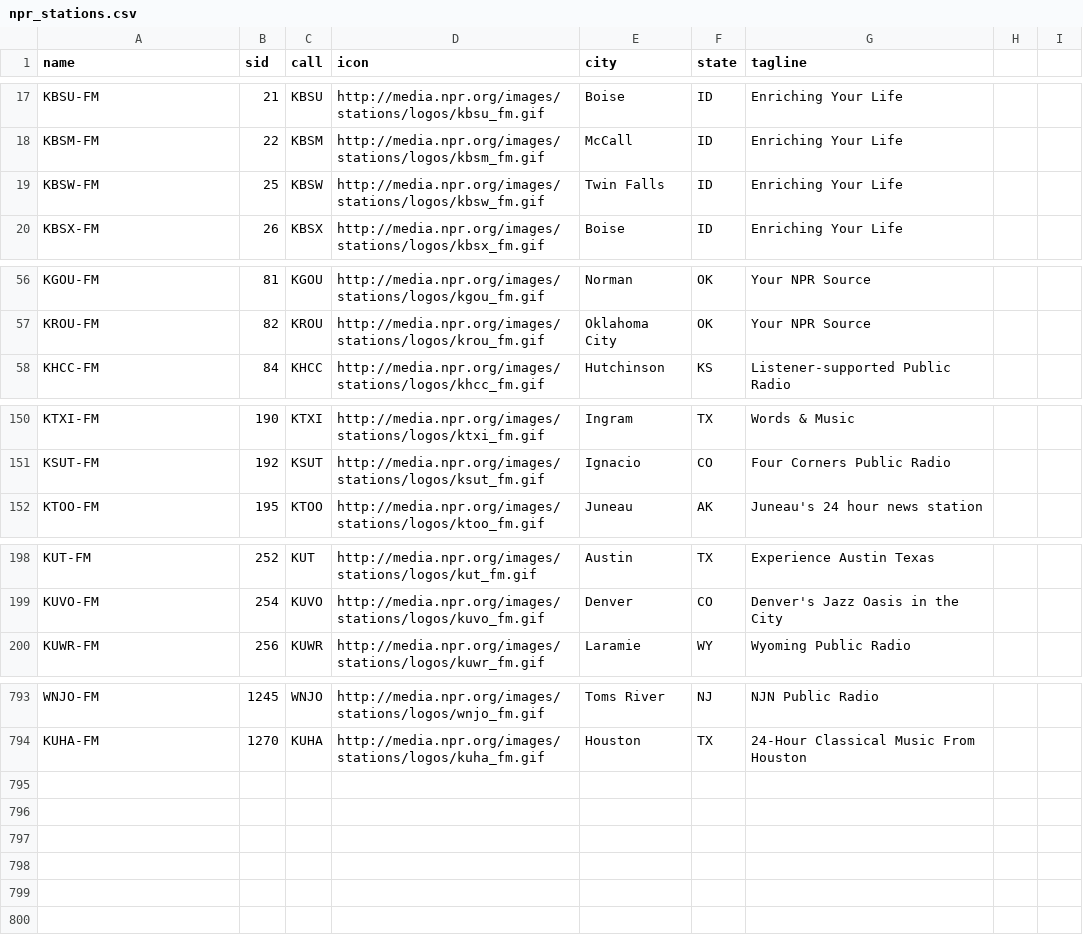
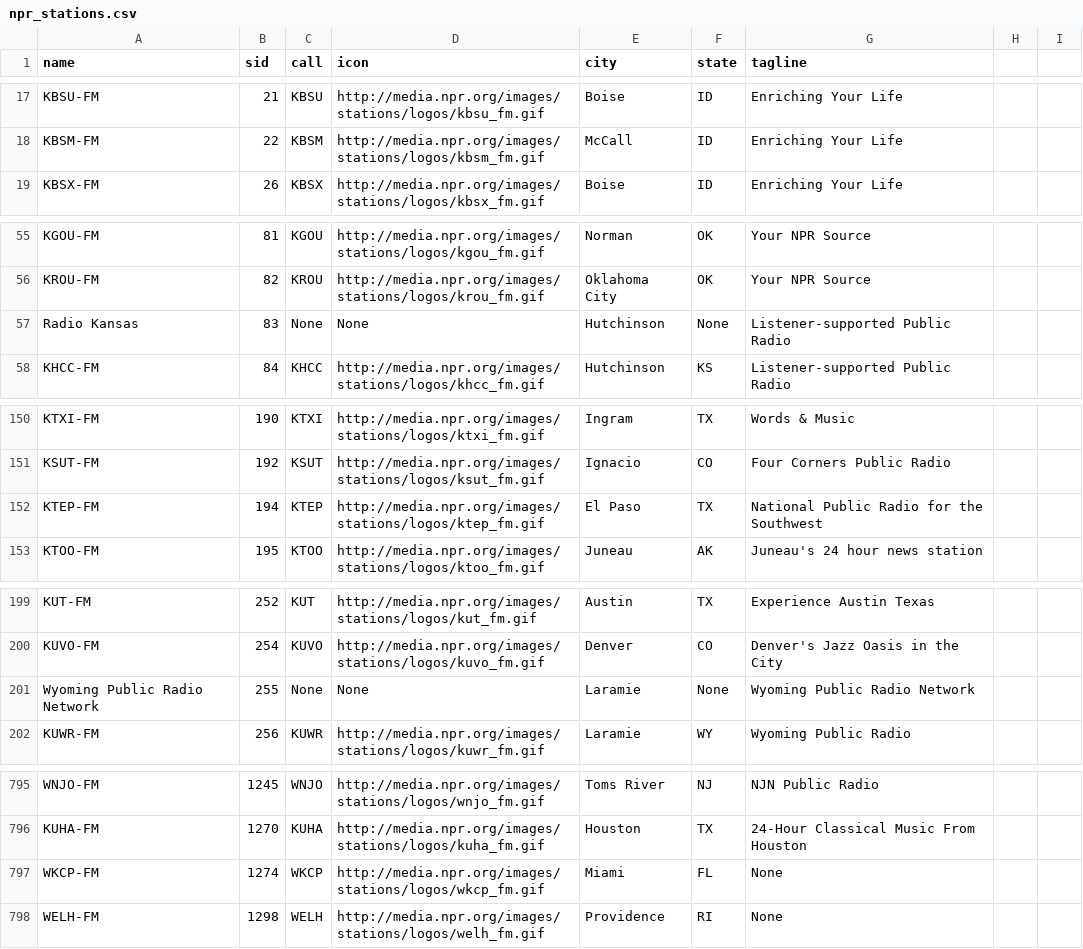
Before and after one commit to stieg/xbmc_npr, a CSV file: plugin.audio.npr/npr_stations.csv, drawn as a sheet; only a part is shown, gaps mark what is left out; removed rows and columns are numbered as before the commit, all else as after; the diff covers the shown part only; the diff names each change by its address in the sheet, - before the commit and + after, or states it on an @@ line.

```diff
--- a/plugin.audio.npr/npr_stations.csv
+++ b/plugin.audio.npr/npr_stations.csv
-row 19: KBSW-FM | 25 | KBSW | http://media.npr.org/images/stations/logos/kbsw_fm.gif | Twin Falls | ID | Enriching Your Life
+row 57: Radio Kansas | 83 | None | None | Hutchinson | None | Listener-supported Public Radio
+row 152: KTEP-FM | 194 | KTEP | http://media.npr.org/images/stations/logos/ktep_fm.gif | El Paso | TX | National Public Radio for the Southwest
+row 201: Wyoming Public Radio Network | 255 | None | None | Laramie | None | Wyoming Public Radio Network
+row 797: WKCP-FM | 1274 | WKCP | http://media.npr.org/images/stations/logos/wkcp_fm.gif | Miami | FL | None
+row 798: WELH-FM | 1298 | WELH | http://media.npr.org/images/stations/logos/welh_fm.gif | Providence | RI | None
```
Also changed, not shown: 3 added rows, 3 removed rows and 1 edited cell elsewhere in this file, 4 other files.
